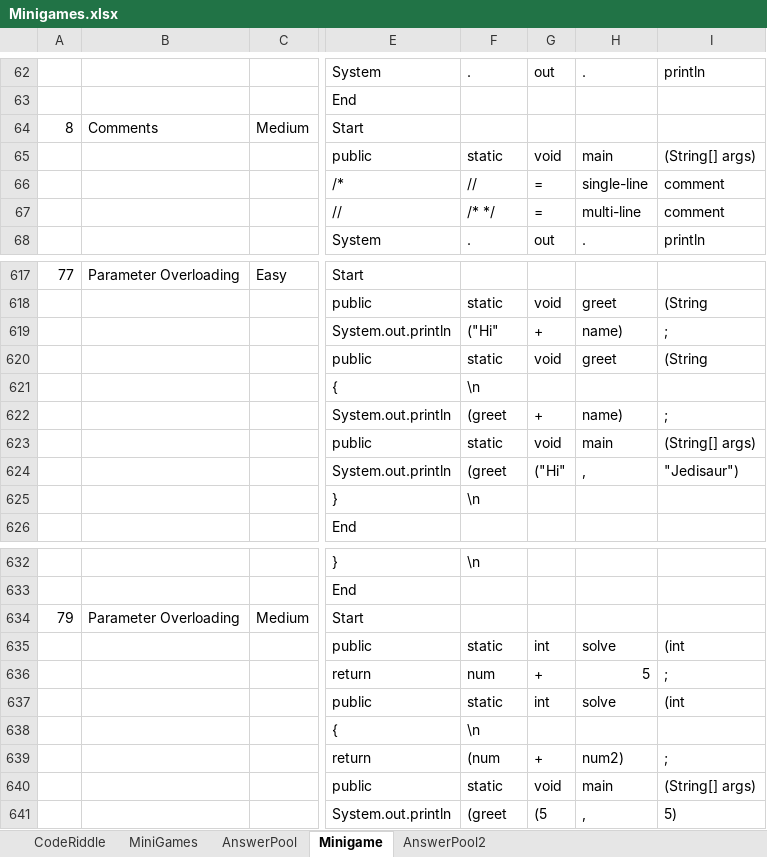
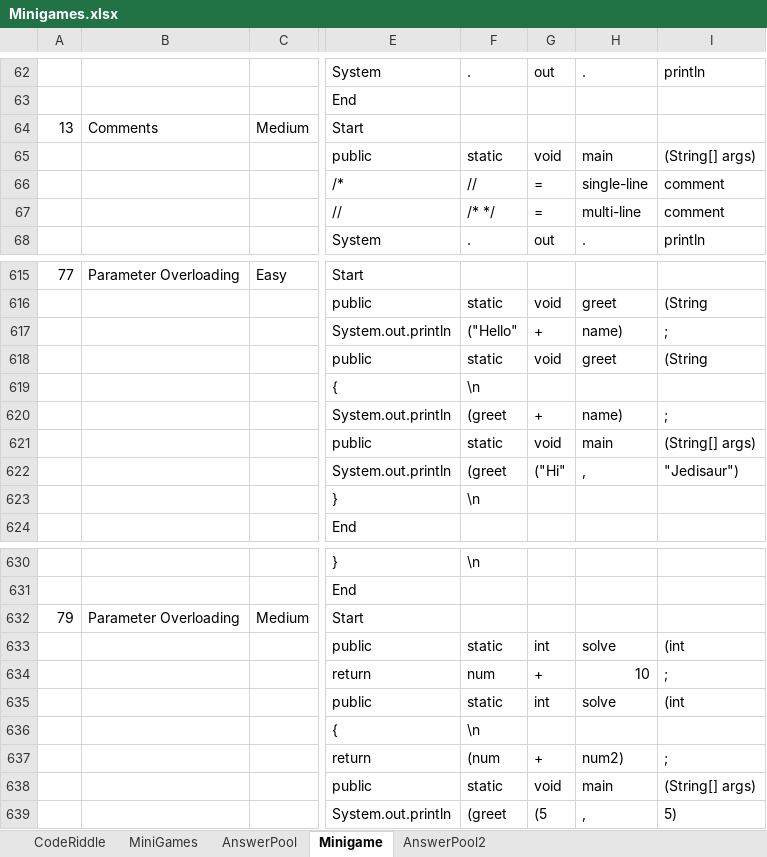
Before and after one commit to fernandezaaron/CodexLearning, an Excel workbook: assets/excel/Minigames.xlsx, sheet Minigame, drawn as a sheet; only a part is shown, gaps mark what is left out; values as stored, in another font and other column widths than the file's, no borders; addresses are those after the commit; the diff covers the shown part only; the diff names each change by its address in the sheet, - before the commit and + after, or states it on an @@ line.

```diff
--- a/assets/excel/Minigames.xlsx (sheet Minigame)
+++ b/assets/excel/Minigames.xlsx (sheet Minigame)
@@ column A renumbered in row 64 @@
-F617: ("Hi"
+F617: ("Hello"
-H634: 5
+H634: 10
```
Also changed, not shown: 1 added row, 3 removed rows and 5 edited cells elsewhere in this sheet, 1 other file.
